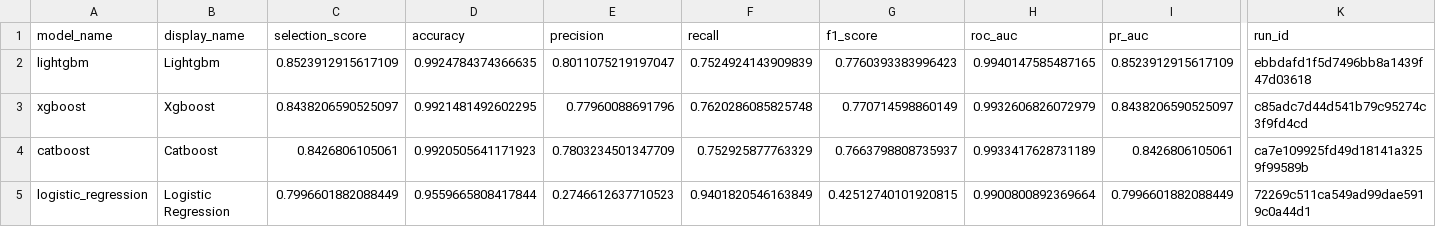
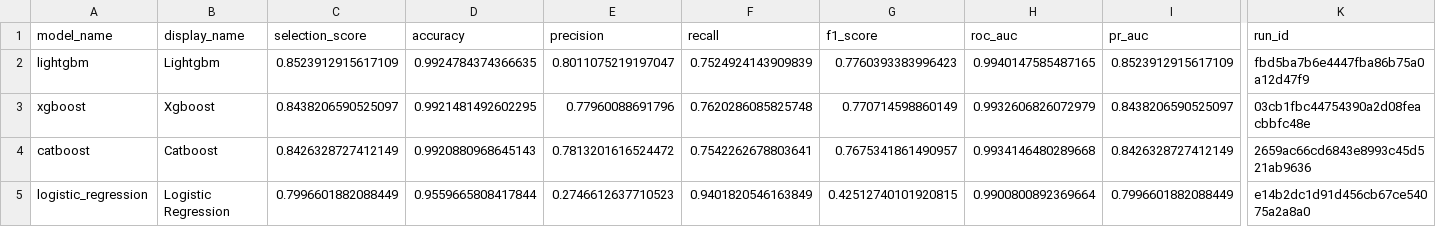
Before and after one commit to huyvietbui1806/mlops-project, a CSV file: reports/training/baseline_leaderboard.csv, drawn as a sheet; only a part is shown, gaps mark what is left out; the diff names each change by its address in the sheet, - before the commit and + after, or states it on an @@ line.

```diff
--- a/reports/training/baseline_leaderboard.csv
+++ b/reports/training/baseline_leaderboard.csv
-K2 (run_id): ebbdafd1f5d7496bb8a1439f47d03618
+K2 (run_id): fbd5ba7b6e4447fba86b75a0a12d47f9
-K3 (run_id): c85adc7d44d541b79c95274c3f9fd4cd
+K3 (run_id): 03cb1fbc44754390a2d08feacbbfc48e
-C4 (selection_score): 0.8426806105061
+C4 (selection_score): 0.8426328727412149
-D4 (accuracy): 0.9920505641171923
+D4 (accuracy): 0.9920880968645143
-E4 (precision): 0.7803234501347709
+E4 (precision): 0.7813201616524472
-F4 (recall): 0.752925877763329
+F4 (recall): 0.7542262678803641
-G4 (f1_score): 0.7663798808735937
+G4 (f1_score): 0.7675341861490957
-H4 (roc_auc): 0.9933417628731189
+H4 (roc_auc): 0.9934146480289668
-I4 (pr_auc): 0.8426806105061
+I4 (pr_auc): 0.8426328727412149
-K4 (run_id): ca7e109925fd49d18141a3259f99589b
+K4 (run_id): 2659ac66cd6843e8993c45d521ab9636
-K5 (run_id): 72269c511ca549ad99dae5919c0a44d1
+K5 (run_id): e14b2dc1d91d456cb67ce54075a2a8a0
```
Also changed, not shown: 4 other files.
